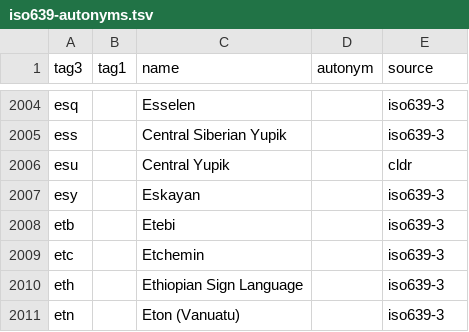
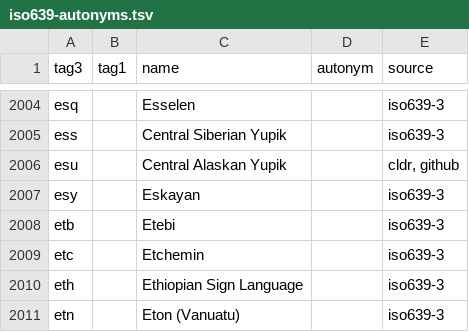
Before and after one commit to divvun/iso639-databases, a TSV file: iso639-autonyms.tsv, drawn as a sheet; only a part is shown, gaps mark what is left out.

Commit message:
Add Alaskan, to clearly diff against Siberian ess

```diff
--- a/iso639-autonyms.tsv
+++ b/iso639-autonyms.tsv
@@ -2005,3 +2005,3 @@ esq		Esselen		iso639-3
 ess		Central Siberian Yupik		iso639-3
-esu		Central Yupik		cldr
+esu		Central Alaskan Yupik		cldr, github
 esy		Eskayan		iso639-3
```
